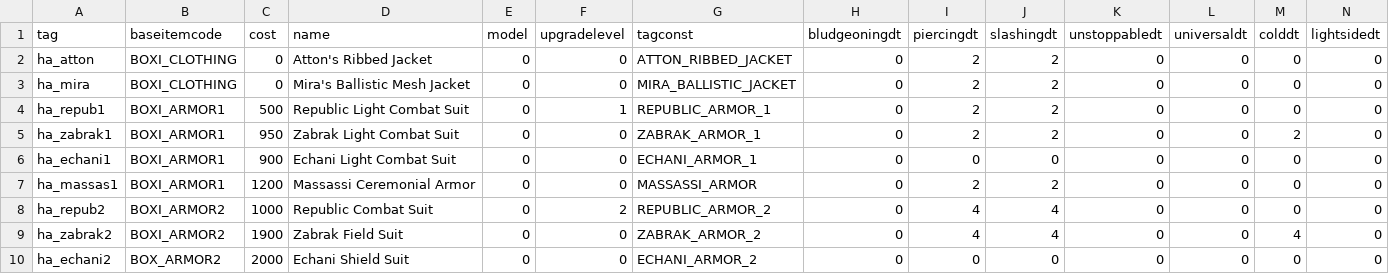
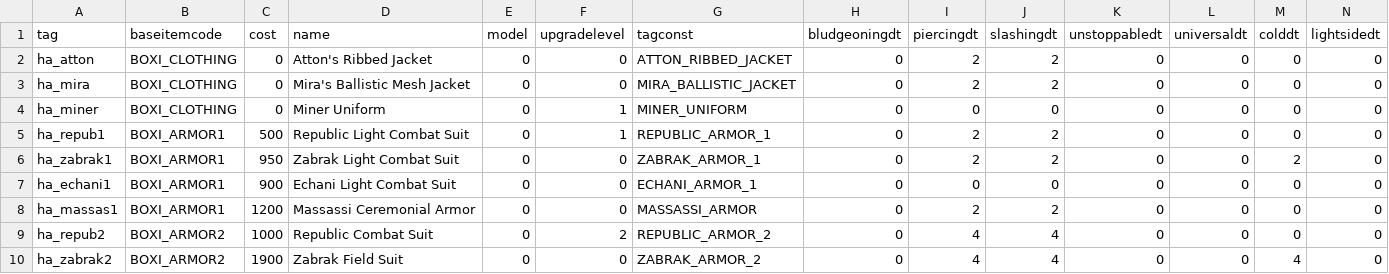
Before and after one commit to Box65535/Box-KOTOR-Mods, a CSV file: BoxTSLMod/Generators/Data/armor.csv, drawn as a sheet; only a part is shown; the shorter side is filled out with more unchanged rows; rows hold the shown columns only; the diff names each change by its address in the sheet, - before the commit and + after, or states it on an @@ line.

```diff
--- a/BoxTSLMod/Generators/Data/armor.csv
+++ b/BoxTSLMod/Generators/Data/armor.csv
+row 4: ha_miner | BOXI_CLOTHING | 0 | Miner Uniform | 0 | 1 | MINER_UNIFORM | 0 | 0 | 0 | 0 | 0 | 0 | 0
```
Also changed, not shown: BoxTSLMod/Generators/Data/treasures.csv, 1 other file.
